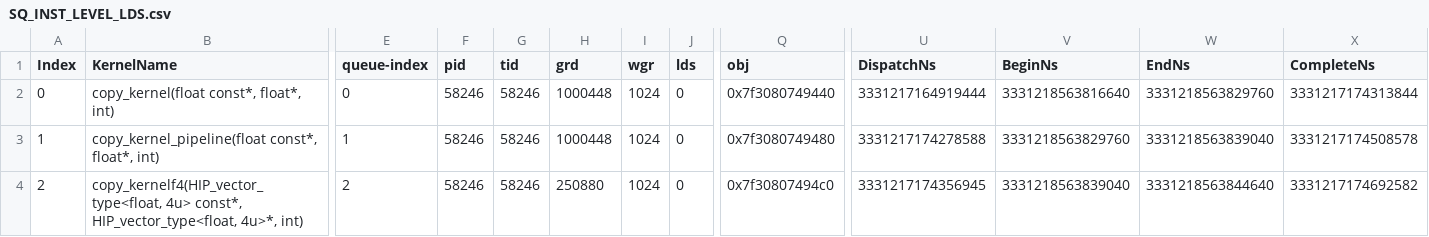
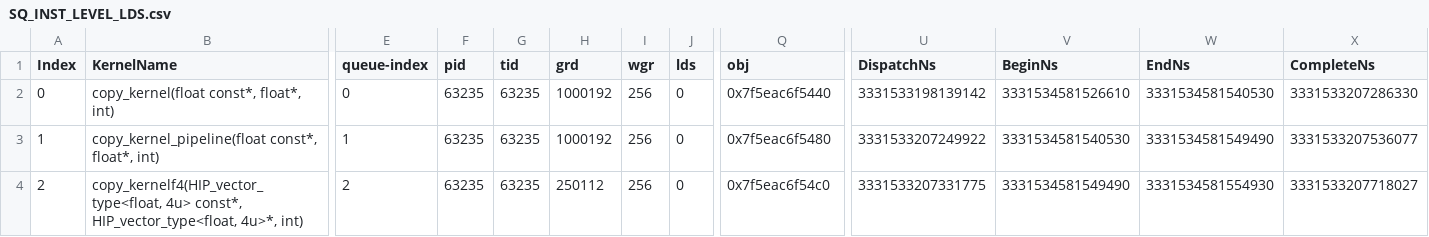
Before and after one commit to Aalanli/AMDGPUExperiments, a CSV file: workloads/copy1e6/mi200/SQ_INST_LEVEL_LDS.csv, drawn as a sheet; only a part is shown, gaps mark what is left out; the diff names each change by its address in the sheet, - before the commit and + after, or states it on an @@ line.

```diff
--- a/workloads/copy1e6/mi200/SQ_INST_LEVEL_LDS.csv
+++ b/workloads/copy1e6/mi200/SQ_INST_LEVEL_LDS.csv
-F2:F4 (pid): 58246
+F2:F4 (pid): 63235
-G2:G4 (tid): 58246
+G2:G4 (tid): 63235
-H2:H3 (grd): 1000448
+H2:H3 (grd): 1000192
-I2:I4 (wgr): 1024
+I2:I4 (wgr): 256
-Q2 (obj): 0x7f3080749440
+Q2 (obj): 0x7f5eac6f5440
-U2 (DispatchNs): 3331217164919444
+U2 (DispatchNs): 3331533198139142
-V2 (BeginNs): 3331218563816640
+V2 (BeginNs): 3331534581526610
-W2 (EndNs): 3331218563829760
+W2 (EndNs): 3331534581540530
-X2 (CompleteNs): 3331217174313844
+X2 (CompleteNs): 3331533207286330
-Q3 (obj): 0x7f3080749480
+Q3 (obj): 0x7f5eac6f5480
-U3 (DispatchNs): 3331217174278588
+U3 (DispatchNs): 3331533207249922
-V3 (BeginNs): 3331218563829760
+V3 (BeginNs): 3331534581540530
-W3 (EndNs): 3331218563839040
+W3 (EndNs): 3331534581549490
-X3 (CompleteNs): 3331217174508578
+X3 (CompleteNs): 3331533207536077
-H4 (grd): 250880
+H4 (grd): 250112
-Q4 (obj): 0x7f30807494c0
+Q4 (obj): 0x7f5eac6f54c0
-U4 (DispatchNs): 3331217174356945
+U4 (DispatchNs): 3331533207331775
-V4 (BeginNs): 3331218563839040
+V4 (BeginNs): 3331534581549490
-W4 (EndNs): 3331218563844640
+W4 (EndNs): 3331534581554930
-X4 (CompleteNs): 3331217174692582
+X4 (CompleteNs): 3331533207718027
```
Also changed, not shown: workloads/copy1e6/mi200/SQ_IFETCH_LEVEL.csv, workloads/copy1e6/mi200/SQ_INST_LEVEL_SMEM.csv, 8 other files.
